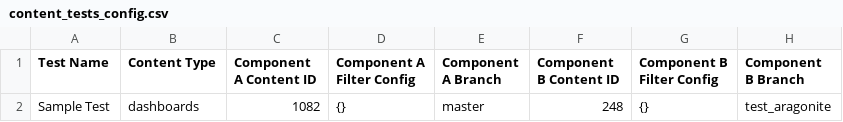
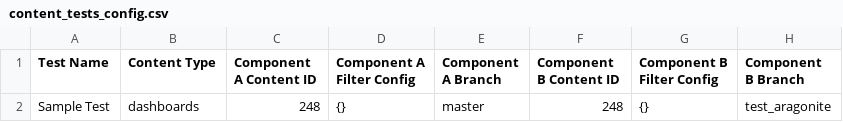
Before and after one commit to AdamMinton/dev-prod-result-checker, a CSV file: content_tests_config.csv, drawn as a sheet.

Commit message:
Improved comparison for pivoted data

```diff
--- a/content_tests_config.csv
+++ b/content_tests_config.csv
@@ -1,2 +1,2 @@
 Test Name,Content Type,Component A Content ID," Component A Filter Config"," Component A Branch"," Component B Content ID"," Component B Filter Config"," Component B Branch"
-Sample Test,dashboards,1082,"{}","master",248,"{}","test_aragonite"
+Sample Test,dashboards,248,"{}","master",248,"{}","test_aragonite"
```
Also changed, not shown: 2 other files.
